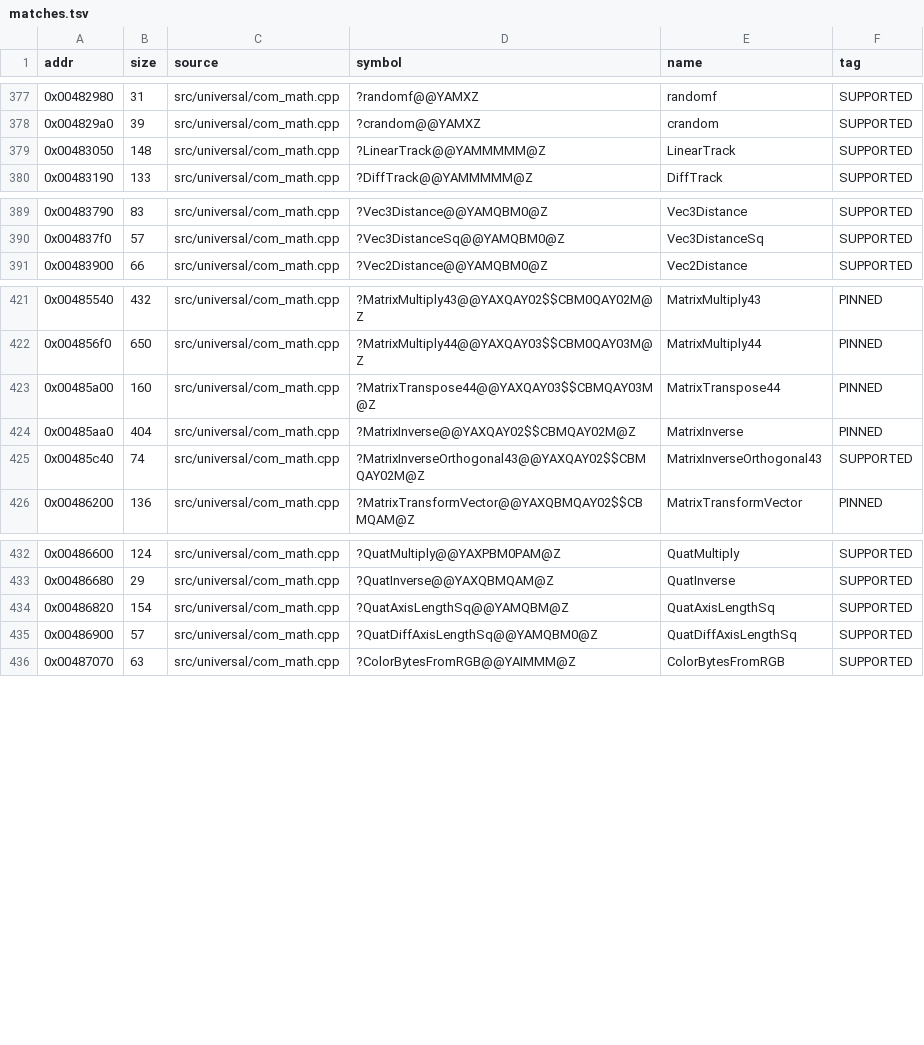
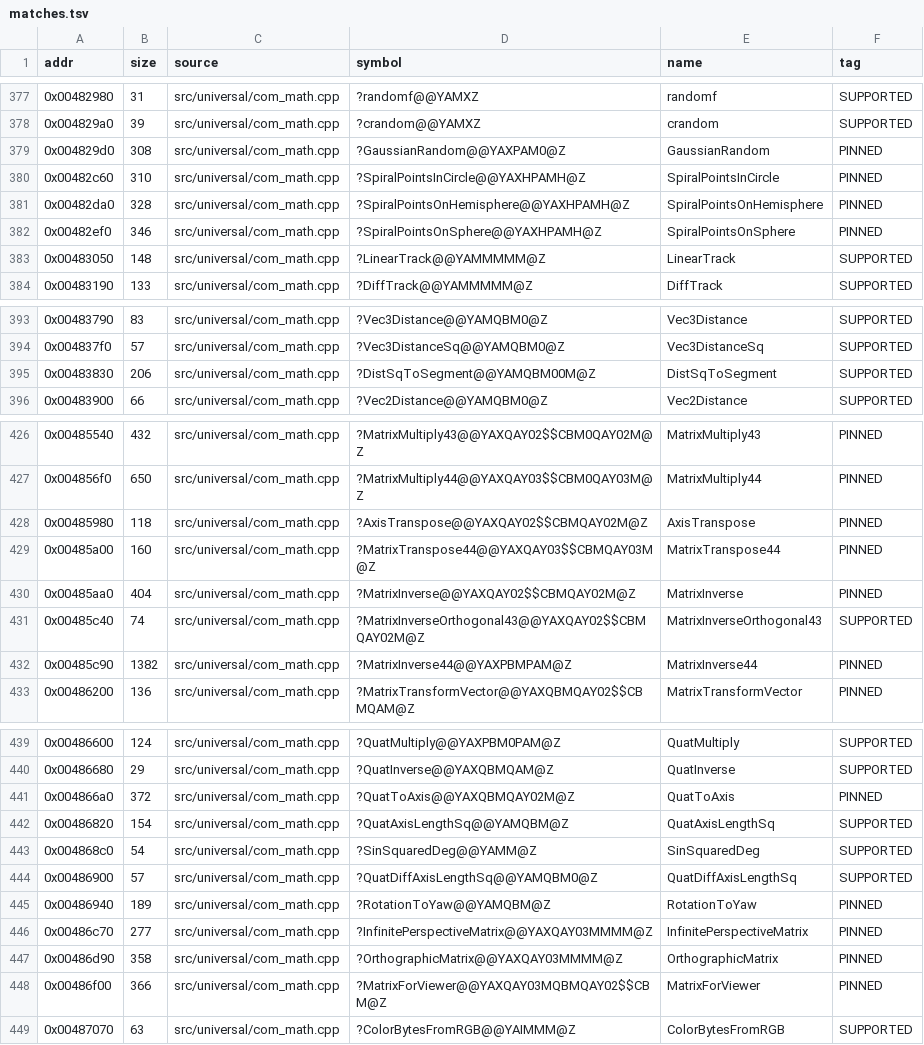
Before and after one commit to nawaftahir/cod2_wip, a TSV file: ledger/matches.tsv, drawn as a sheet; only a part is shown, gaps mark what is left out; the diff covers the shown part only; the diff names each change by its address in the sheet, - before the commit and + after, or states it on an @@ line.

Commit message:
com_math: match 15 functions (870/870 gate)

```diff
--- a/ledger/matches.tsv
+++ b/ledger/matches.tsv
+row 379: 0x004829d0 | 308 | src/universal/com_math.cpp | ?GaussianRandom@@YAXPAM0@Z | GaussianRandom | PINNED
+row 380: 0x00482c60 | 310 | src/universal/com_math.cpp | ?SpiralPointsInCircle@@YAXHPAMH@Z | SpiralPointsInCircle | PINNED
+row 381: 0x00482da0 | 328 | src/universal/com_math.cpp | ?SpiralPointsOnHemisphere@@YAXHPAMH@Z | SpiralPointsOnHemisphere | PINNED
+row 382: 0x00482ef0 | 346 | src/universal/com_math.cpp | ?SpiralPointsOnSphere@@YAXHPAMH@Z | SpiralPointsOnSphere | PINNED
+row 395: 0x00483830 | 206 | src/universal/com_math.cpp | ?DistSqToSegment@@YAMQBM00M@Z | DistSqToSegment | SUPPORTED
+row 428: 0x00485980 | 118 | src/universal/com_math.cpp | ?AxisTranspose@@YAXQAY02$$CBMQAY02M@Z | AxisTranspose | PINNED
+row 432: 0x00485c90 | 1382 | src/universal/com_math.cpp | ?MatrixInverse44@@YAXPBMPAM@Z | MatrixInverse44 | PINNED
+row 441: 0x004866a0 | 372 | src/universal/com_math.cpp | ?QuatToAxis@@YAXQBMQAY02M@Z | QuatToAxis | PINNED
+row 443: 0x004868c0 | 54 | src/universal/com_math.cpp | ?SinSquaredDeg@@YAMM@Z | SinSquaredDeg | SUPPORTED
+row 445: 0x00486940 | 189 | src/universal/com_math.cpp | ?RotationToYaw@@YAMQBM@Z | RotationToYaw | PINNED
+row 446: 0x00486c70 | 277 | src/universal/com_math.cpp | ?InfinitePerspectiveMatrix@@YAXQAY03MMMM@Z | InfinitePerspectiveMatrix | PINNED
+row 447: 0x00486d90 | 358 | src/universal/com_math.cpp | ?OrthographicMatrix@@YAXQAY03MMMM@Z | OrthographicMatrix | PINNED
+row 448: 0x00486f00 | 366 | src/universal/com_math.cpp | ?MatrixForViewer@@YAXQAY03MQBMQAY02$$CBM@Z | MatrixForViewer | PINNED
```
Also changed, not shown: 2 added rows elsewhere in this file, 3 other files.
